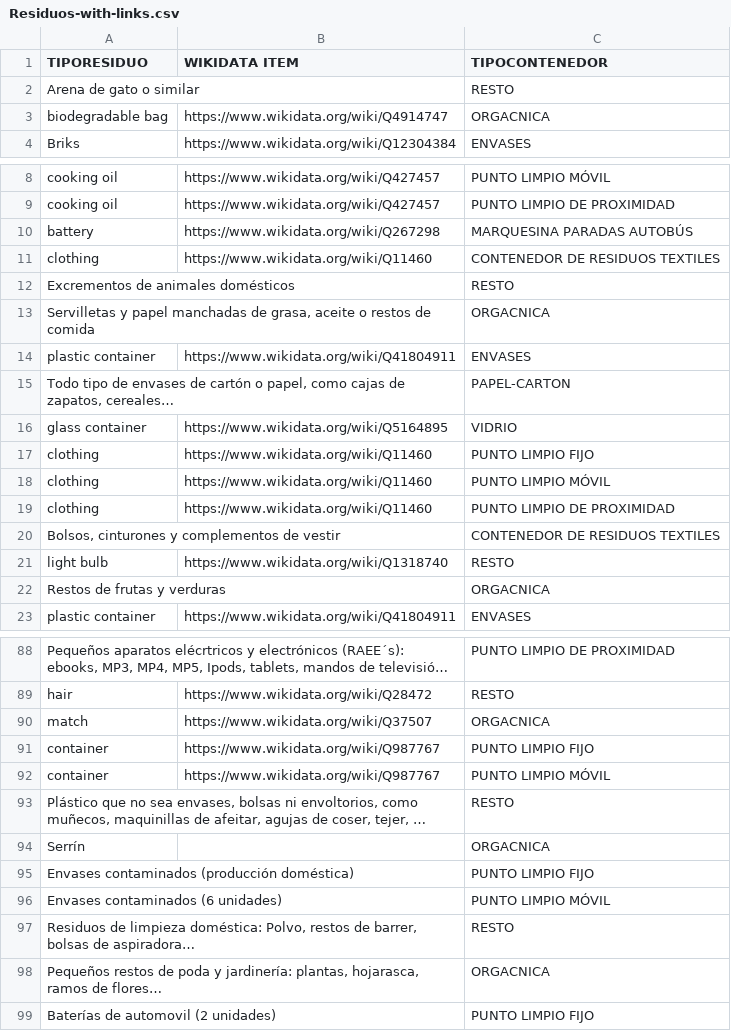
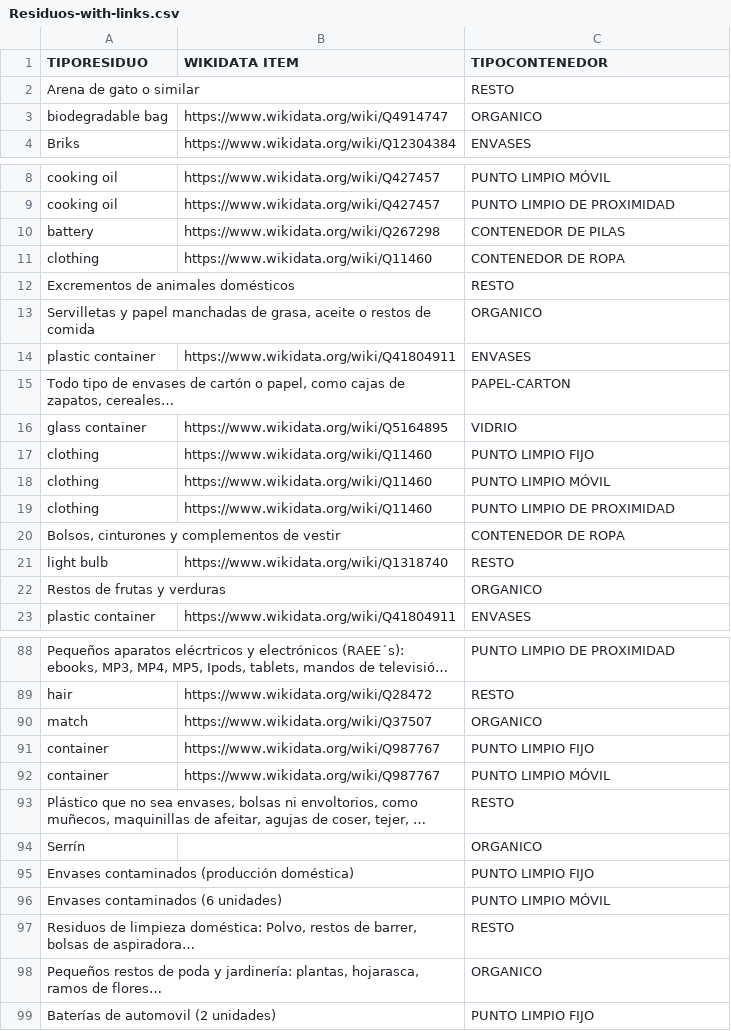
Before and after one commit to FacultadInformatica-LinkedData/Curso2022-2023-DataScience, a CSV file: HandsOn/Group04/csv/Residuos-with-links.csv, drawn as a sheet; only a part is shown, gaps mark what is left out; long unchanged cells end in …; the diff covers the shown part only; the diff names each change by its address in the sheet, - before the commit and + after, or states it on an @@ line.

```diff
--- a/HandsOn/Group04/csv/Residuos-with-links.csv
+++ b/HandsOn/Group04/csv/Residuos-with-links.csv
-C3 (TIPOCONTENEDOR): ORGACNICA
+C3 (TIPOCONTENEDOR): ORGANICO
-C10 (TIPOCONTENEDOR): MARQUESINA PARADAS AUTOBÚS
+C10 (TIPOCONTENEDOR): CONTENEDOR DE PILAS
-C11 (TIPOCONTENEDOR): CONTENEDOR DE RESIDUOS TEXTILES
+C11 (TIPOCONTENEDOR): CONTENEDOR DE ROPA
-C13 (TIPOCONTENEDOR): ORGACNICA
+C13 (TIPOCONTENEDOR): ORGANICO
-C20 (TIPOCONTENEDOR): CONTENEDOR DE RESIDUOS TEXTILES
+C20 (TIPOCONTENEDOR): CONTENEDOR DE ROPA
-C22 (TIPOCONTENEDOR): ORGACNICA
+C22 (TIPOCONTENEDOR): ORGANICO
-C90 (TIPOCONTENEDOR): ORGACNICA
+C90 (TIPOCONTENEDOR): ORGANICO
-C94 (TIPOCONTENEDOR): ORGACNICA
+C94 (TIPOCONTENEDOR): ORGANICO
-C98 (TIPOCONTENEDOR): ORGACNICA
+C98 (TIPOCONTENEDOR): ORGANICO
```
Also changed, not shown: 9 edited cells elsewhere in this file, HandsOn/Group04/csv/Residuos.csv, 10 other files.
